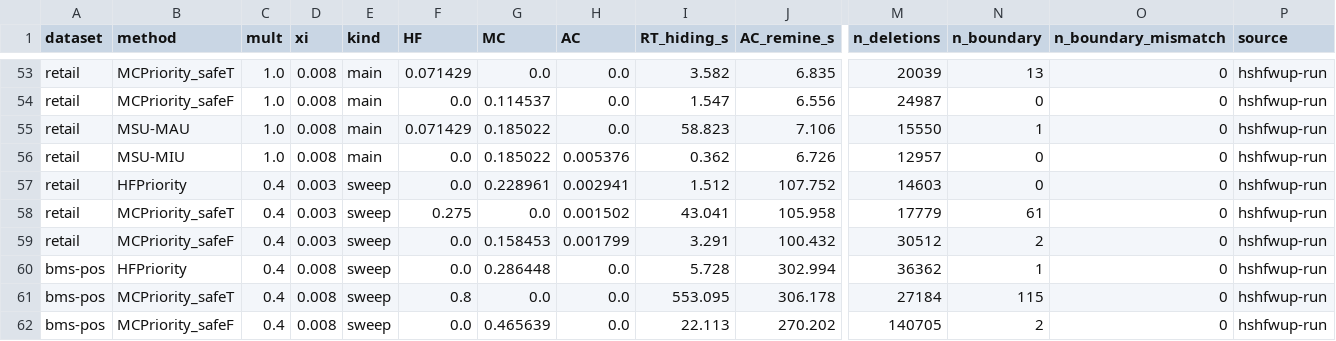
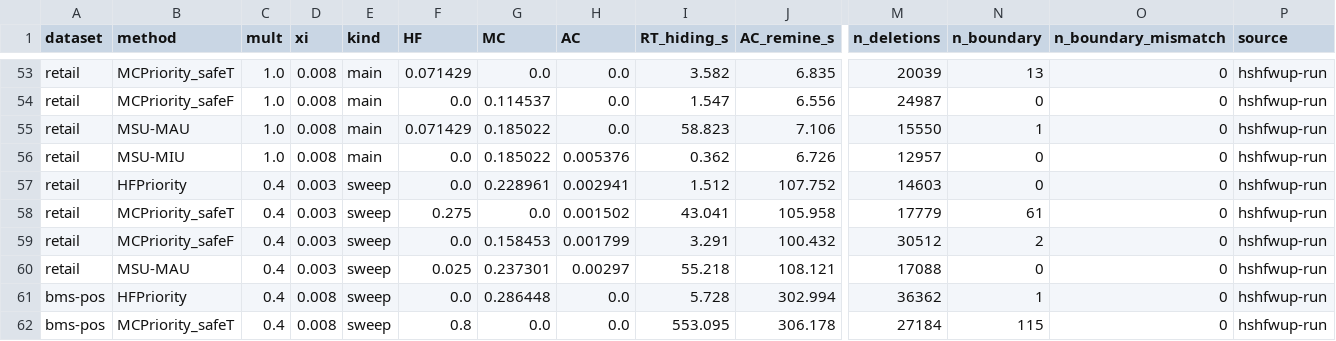
Before and after one commit to TrungDuong83/FWI_hiding_system, a CSV file: results/summary.csv, drawn as a sheet; only a part is shown, gaps mark what is left out; the shorter side is filled out with more unchanged rows; rows hold the shown columns only; the diff names each change by its address in the sheet, - before the commit and + after, or states it on an @@ line.

```diff
--- a/results/summary.csv
+++ b/results/summary.csv
+row 60: retail | MSU-MAU | 0.4 | 0.003 | sweep | 0.025 | 0.237301 | 0.00297 | 55.218 | 108.121 | 17088 | 0 | 0 | hshfwup-run
```
Also changed, not shown: 2 other files.
